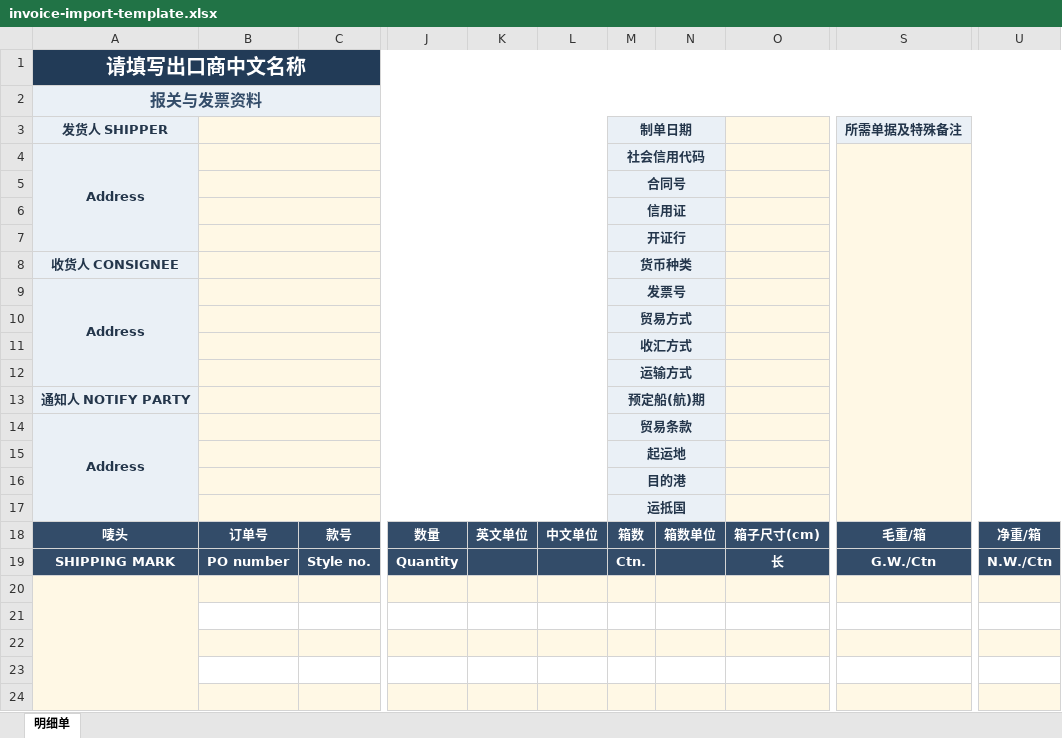
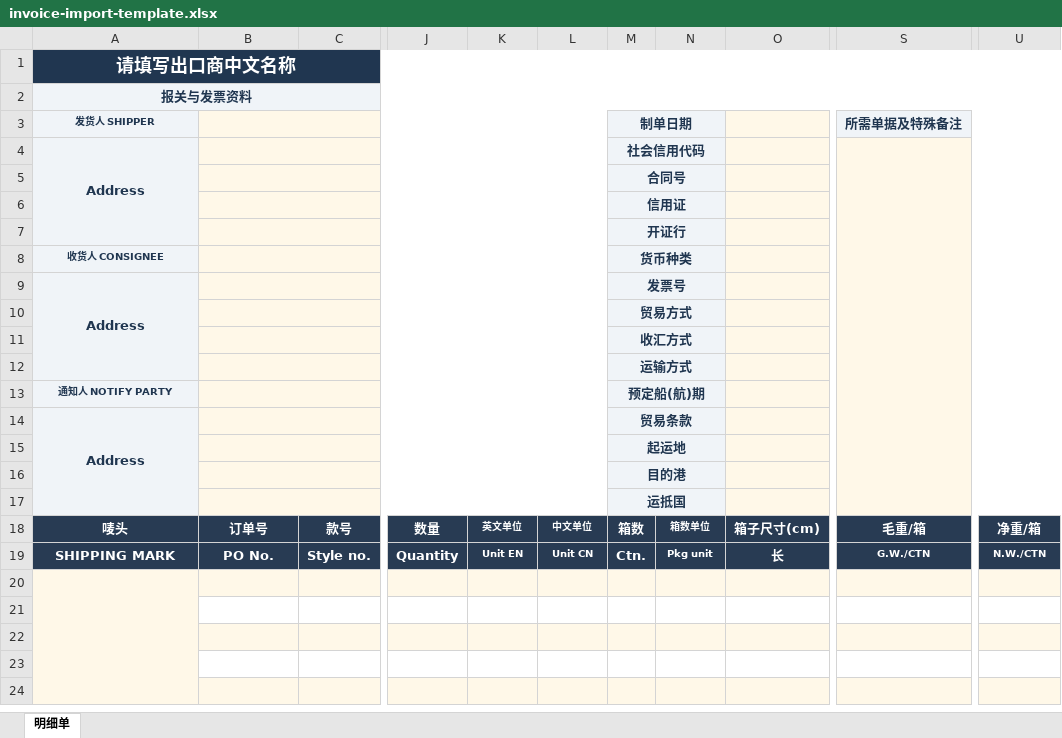
Before and after one commit to sck03/rustdoc, an Excel workbook: Resources/ExcelTemplates/invoice-import-template.xlsx, sheet 明细单, drawn as a sheet; only a part is shown, gaps mark what is left out; values as stored, in another font and other column widths than the file's, no borders; the diff names each change by its address in the sheet, - before the commit and + after, or states it on an @@ line.

```diff
--- a/Resources/ExcelTemplates/invoice-import-template.xlsx (sheet 明细单)
+++ b/Resources/ExcelTemplates/invoice-import-template.xlsx (sheet 明细单)
@@ A1:A3 text size: smaller @@
-A2 text colour: #334C69
+A2 text colour: #203650
@@ A8 text size: smaller @@
@@ A13 text size: smaller @@
@@ K18:L18 text size: smaller @@
@@ N18 text size: smaller @@
-B19: PO number
+B19: PO No.
-K19: (empty)
+K19: Unit EN
-L19: (empty)
+L19: Unit CN
-N19: (empty)
+N19: Pkg unit
-S19 (所需单据及特殊备注): G.W./Ctn
+S19 (所需单据及特殊备注): G.W./CTN
@@ S19 text size: smaller @@
-U19: N.W./Ctn
+U19: N.W./CTN
@@ U19 text size: smaller @@
```
Also changed, not shown: Resources/ExcelTemplates/single-window-coo-template.xlsx, 34 other files.
